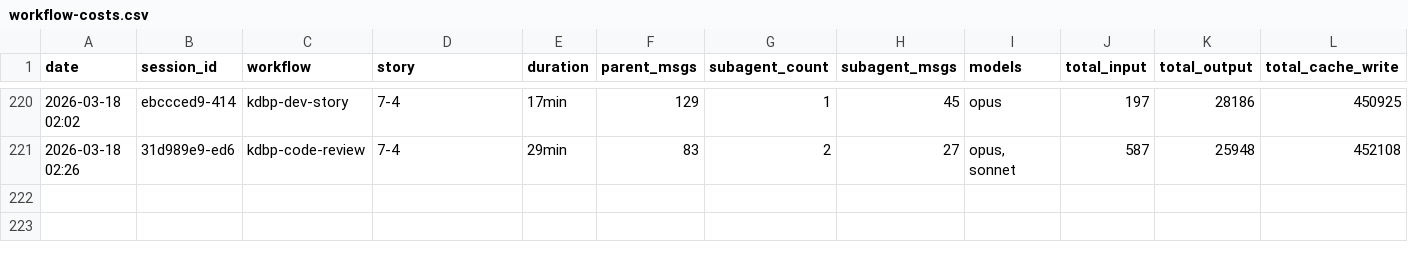
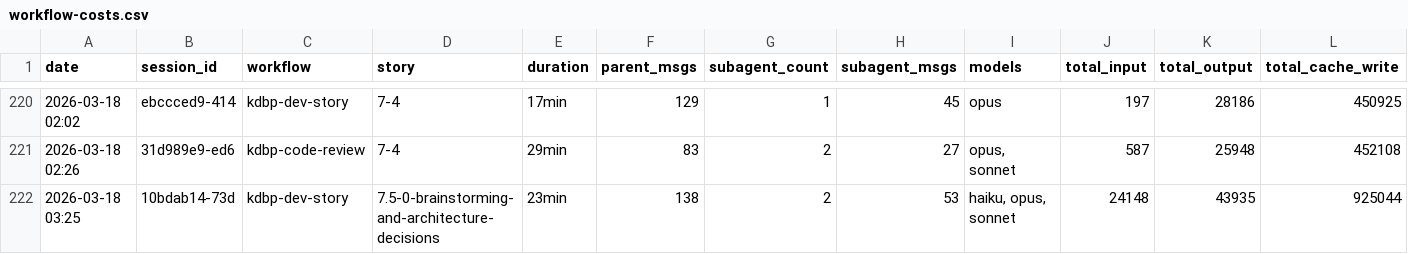
Before and after one commit to Brownbull/archie, a CSV file: docs/sprint-artifacts/workflow-costs.csv, drawn as a sheet; only a part is shown, gaps mark what is left out; rows hold the shown columns only; the diff names each change by its address in the sheet, - before the commit and + after, or states it on an @@ line.

```diff
--- a/docs/sprint-artifacts/workflow-costs.csv
+++ b/docs/sprint-artifacts/workflow-costs.csv
+row 222: 2026-03-18 03:25 | 10bdab14-73d | kdbp-dev-story | 7.5-0-brainstorming-and-architecture-decisions | 23min | 138 | 2 | 53 | haiku, opus, sonnet | 24148 | 43935 | 925044
```
Also changed, not shown: 10 other files.
